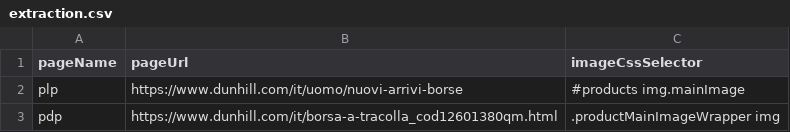
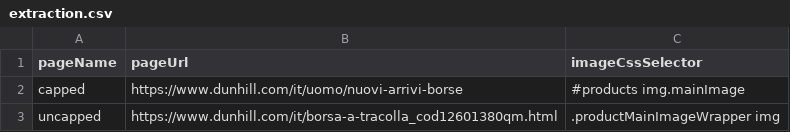
Before and after one commit to verlok/responsive-images-automator, a CSV file: config/extraction.csv, drawn as a sheet.

Commit message:
Renaming PLP to Capped, PDP to Uncapped

```diff
--- a/config/extraction.csv
+++ b/config/extraction.csv
@@ -1,3 +1,3 @@
 pageName,pageUrl,imageCssSelector
-plp,https://www.dunhill.com/it/uomo/nuovi-arrivi-borse,#products img.mainImage
-pdp,https://www.dunhill.com/it/borsa-a-tracolla_cod12601380qm.html,.productMainImageWrapper img
+capped,https://www.dunhill.com/it/uomo/nuovi-arrivi-borse,#products img.mainImage
+uncapped,https://www.dunhill.com/it/borsa-a-tracolla_cod12601380qm.html,.productMainImageWrapper img
```
Also changed, not shown: 9 other files.
